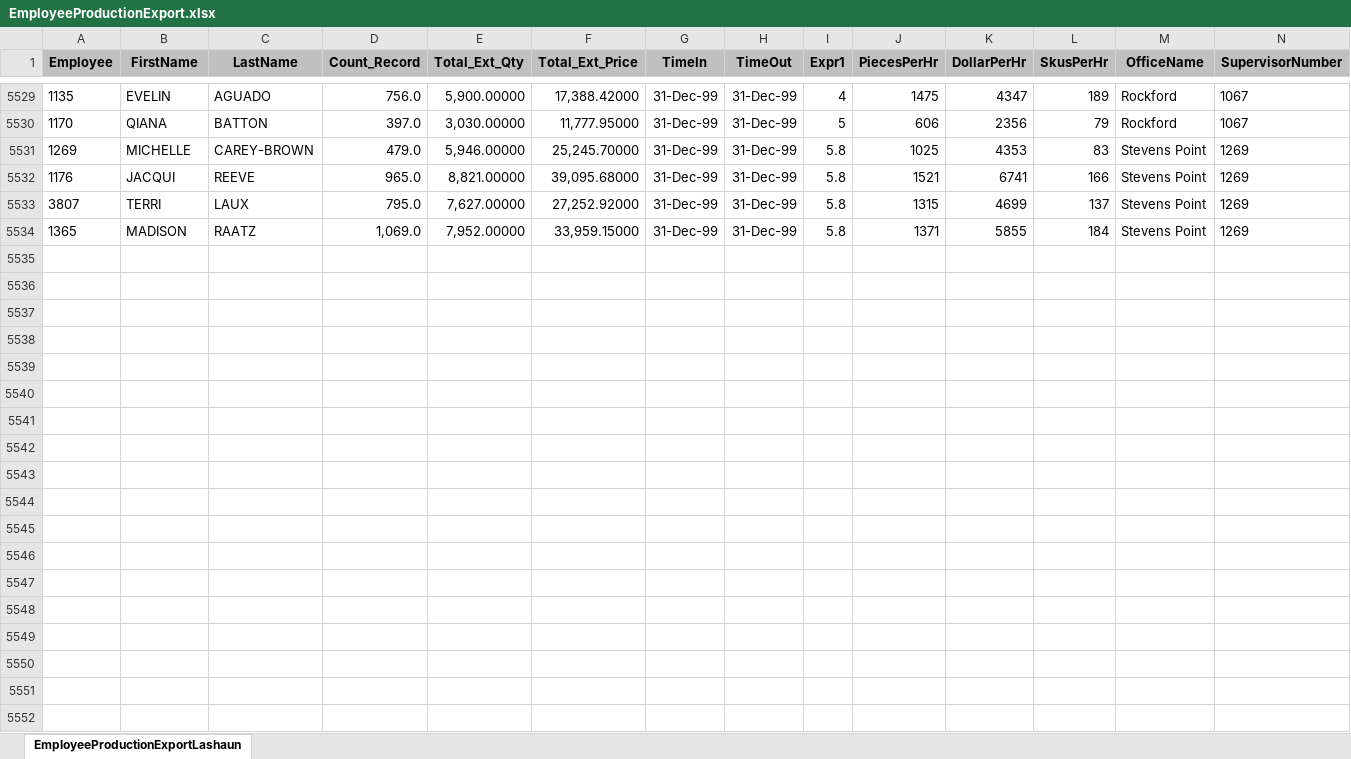
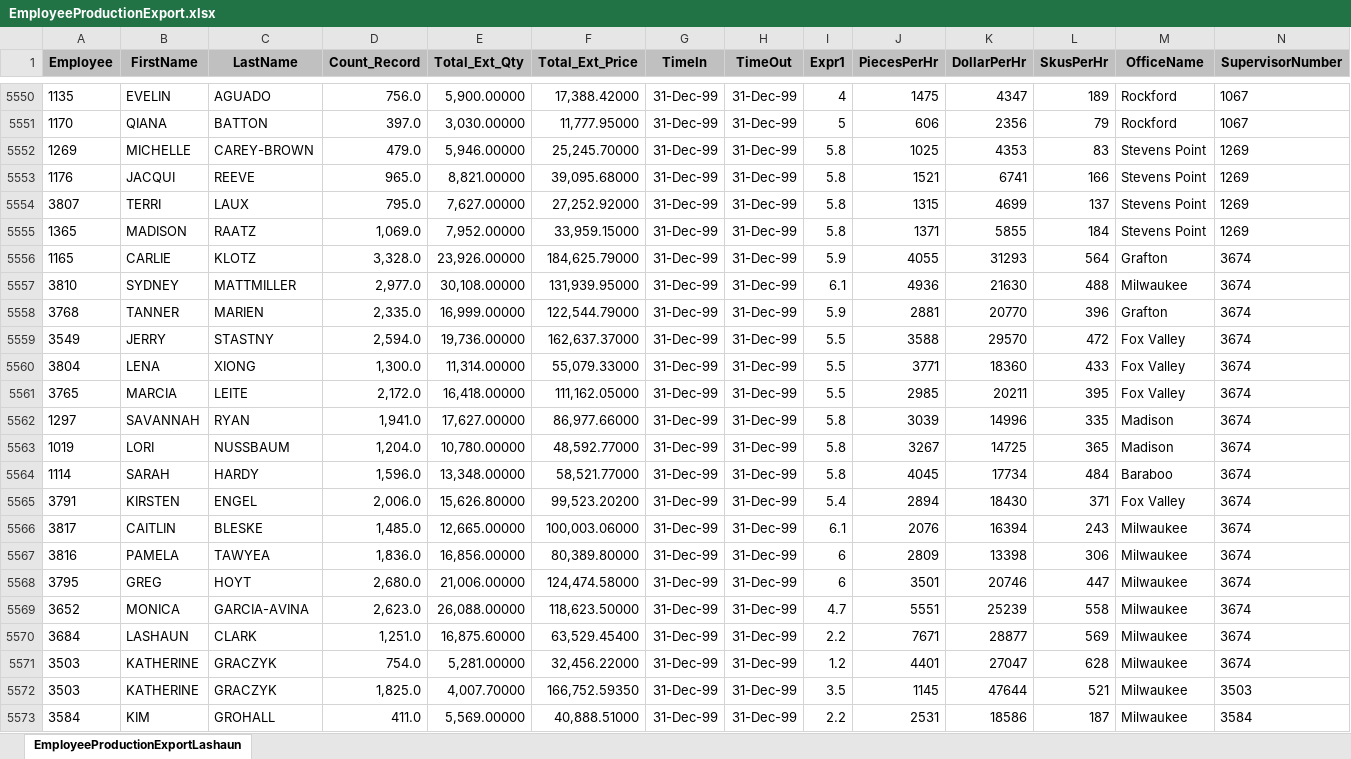
Before and after one commit to ChessBadger/ProductionWebsite, an Excel workbook: EmployeeProductionExport.xlsx, sheet EmployeeProductionExportLashaun, drawn as a sheet; only a part is shown, gaps mark what is left out; values as stored, in another font and other column widths than the file's, no borders; rows hold the shown columns only; the diff covers the shown part only; the diff names each change by its address in the sheet, - before the commit and + after, or states it on an @@ line.

Commit message:
Auto-update: converted Excel to JSON

```diff
--- a/EmployeeProductionExport.xlsx (sheet EmployeeProductionExportLashaun)
+++ b/EmployeeProductionExport.xlsx (sheet EmployeeProductionExportLashaun)
+row 5556: 1165 | CARLIE | KLOTZ | 3,328.0 | 23,926.00000 | 184,625.79000 | 31-Dec-99 | 31-Dec-99 | 5.9 | 4055 | 31293 | 564 | Grafton | 3674
+row 5557: 3810 | SYDNEY | MATTMILLER | 2,977.0 | 30,108.00000 | 131,939.95000 | 31-Dec-99 | 31-Dec-99 | 6.1 | 4936 | 21630 | 488 | Milwaukee | 3674
+row 5558: 3768 | TANNER | MARIEN | 2,335.0 | 16,999.00000 | 122,544.79000 | 31-Dec-99 | 31-Dec-99 | 5.9 | 2881 | 20770 | 396 | Grafton | 3674
+row 5559: 3549 | JERRY | STASTNY | 2,594.0 | 19,736.00000 | 162,637.37000 | 31-Dec-99 | 31-Dec-99 | 5.5 | 3588 | 29570 | 472 | Fox Valley | 3674
+row 5560: 3804 | LENA | XIONG | 1,300.0 | 11,314.00000 | 55,079.33000 | 31-Dec-99 | 31-Dec-99 | 5.5 | 3771 | 18360 | 433 | Fox Valley | 3674
+row 5561: 3765 | MARCIA | LEITE | 2,172.0 | 16,418.00000 | 111,162.05000 | 31-Dec-99 | 31-Dec-99 | 5.5 | 2985 | 20211 | 395 | Fox Valley | 3674
+row 5562: 1297 | SAVANNAH | RYAN | 1,941.0 | 17,627.00000 | 86,977.66000 | 31-Dec-99 | 31-Dec-99 | 5.8 | 3039 | 14996 | 335 | Madison | 3674
+row 5563: 1019 | LORI | NUSSBAUM | 1,204.0 | 10,780.00000 | 48,592.77000 | 31-Dec-99 | 31-Dec-99 | 5.8 | 3267 | 14725 | 365 | Madison | 3674
+row 5564: 1114 | SARAH | HARDY | 1,596.0 | 13,348.00000 | 58,521.77000 | 31-Dec-99 | 31-Dec-99 | 5.8 | 4045 | 17734 | 484 | Baraboo | 3674
+row 5565: 3791 | KIRSTEN | ENGEL | 2,006.0 | 15,626.80000 | 99,523.20200 | 31-Dec-99 | 31-Dec-99 | 5.4 | 2894 | 18430 | 371 | Fox Valley | 3674
+row 5566: 3817 | CAITLIN | BLESKE | 1,485.0 | 12,665.00000 | 100,003.06000 | 31-Dec-99 | 31-Dec-99 | 6.1 | 2076 | 16394 | 243 | Milwaukee | 3674
+row 5567: 3816 | PAMELA | TAWYEA | 1,836.0 | 16,856.00000 | 80,389.80000 | 31-Dec-99 | 31-Dec-99 | 6 | 2809 | 13398 | 306 | Milwaukee | 3674
+row 5568: 3795 | GREG | HOYT | 2,680.0 | 21,006.00000 | 124,474.58000 | 31-Dec-99 | 31-Dec-99 | 6 | 3501 | 20746 | 447 | Milwaukee | 3674
+row 5569: 3652 | MONICA | GARCIA-AVINA | 2,623.0 | 26,088.00000 | 118,623.50000 | 31-Dec-99 | 31-Dec-99 | 4.7 | 5551 | 25239 | 558 | Milwaukee | 3674
+row 5570: 3684 | LASHAUN | CLARK | 1,251.0 | 16,875.60000 | 63,529.45400 | 31-Dec-99 | 31-Dec-99 | 2.2 | 7671 | 28877 | 569 | Milwaukee | 3674
+row 5571: 3503 | KATHERINE | GRACZYK | 754.0 | 5,281.00000 | 32,456.22000 | 31-Dec-99 | 31-Dec-99 | 1.2 | 4401 | 27047 | 628 | Milwaukee | 3674
+row 5572: 3503 | KATHERINE | GRACZYK | 1,825.0 | 4,007.70000 | 166,752.59350 | 31-Dec-99 | 31-Dec-99 | 3.5 | 1145 | 47644 | 521 | Milwaukee | 3503
+row 5573: 3584 | KIM | GROHALL | 411.0 | 5,569.00000 | 40,888.51000 | 31-Dec-99 | 31-Dec-99 | 2.2 | 2531 | 18586 | 187 | Milwaukee | 3584
```
Also changed, not shown: 38 added rows and 8 removed rows elsewhere in this sheet, 1 other file.
